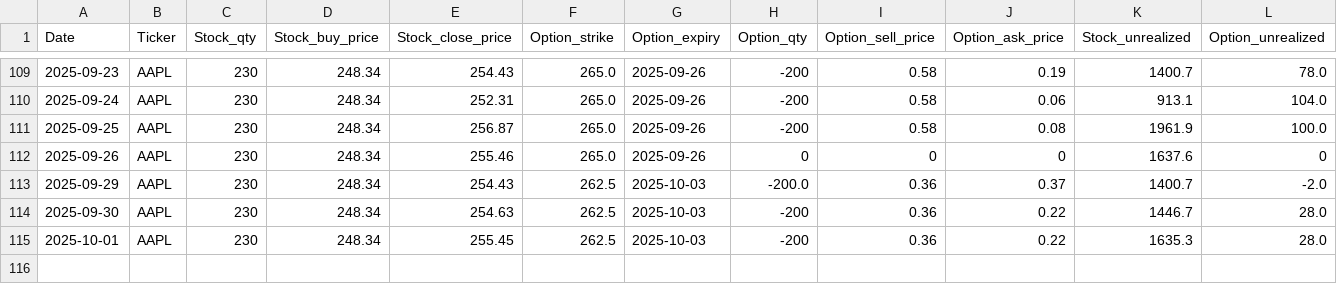
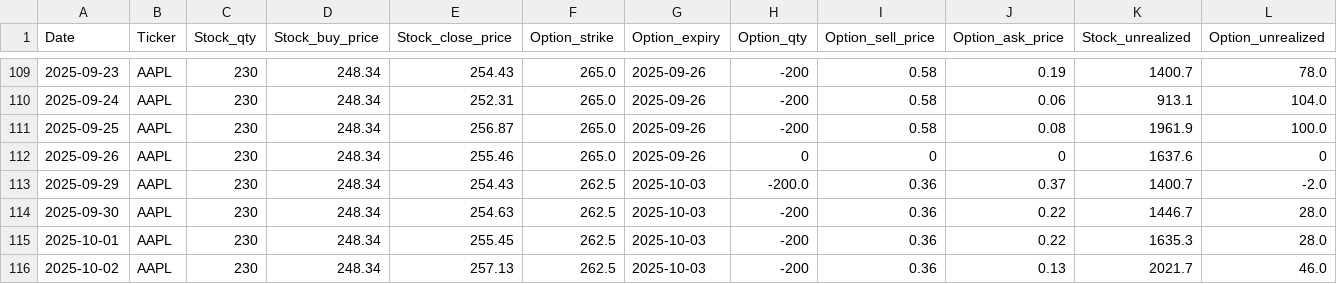
Before and after one commit to dhruvesh131199/covered_call_daily_update, a CSV file: sheets/summary.csv, drawn as a sheet; only a part is shown, gaps mark what is left out; rows hold the shown columns only; the diff names each change by its address in the sheet, - before the commit and + after, or states it on an @@ line.

```diff
--- a/sheets/summary.csv
+++ b/sheets/summary.csv
+row 116: 2025-10-02 | AAPL | 230 | 248.34 | 257.13 | 262.5 | 2025-10-03 | -200 | 0.36 | 0.13 | 2021.7 | 46.0
```
Also changed, not shown: sheets/position.csv, sheets/volatility.csv, 1 other file.
